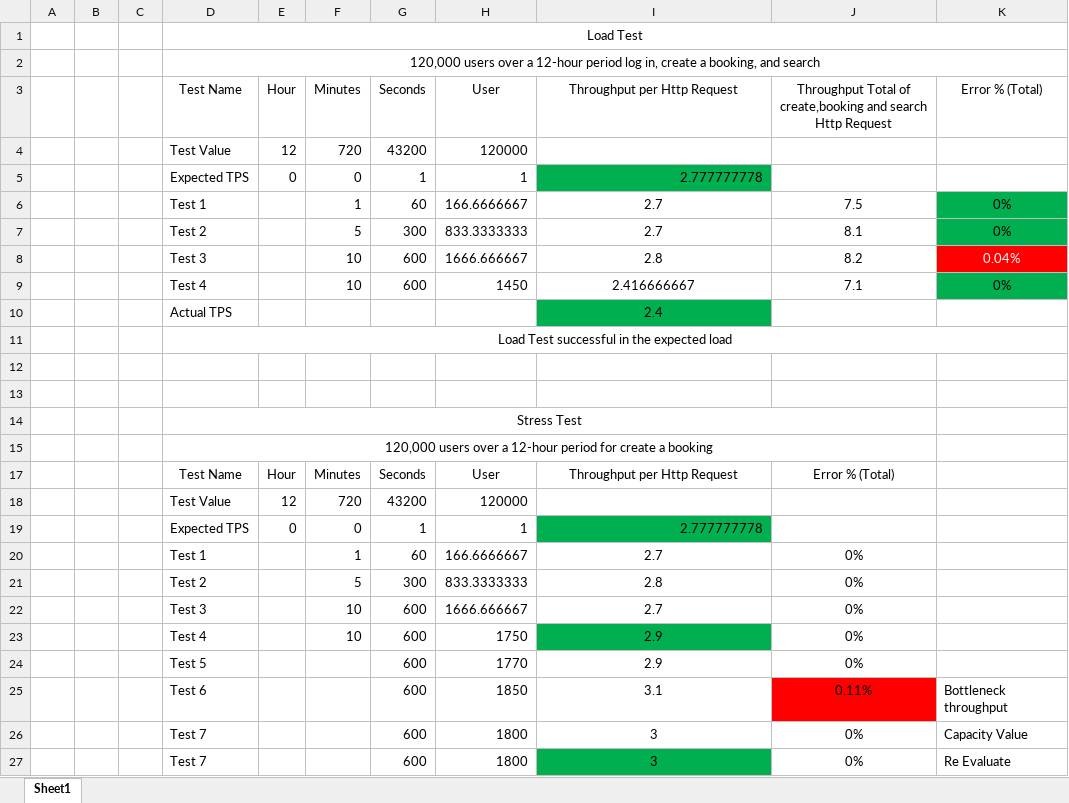
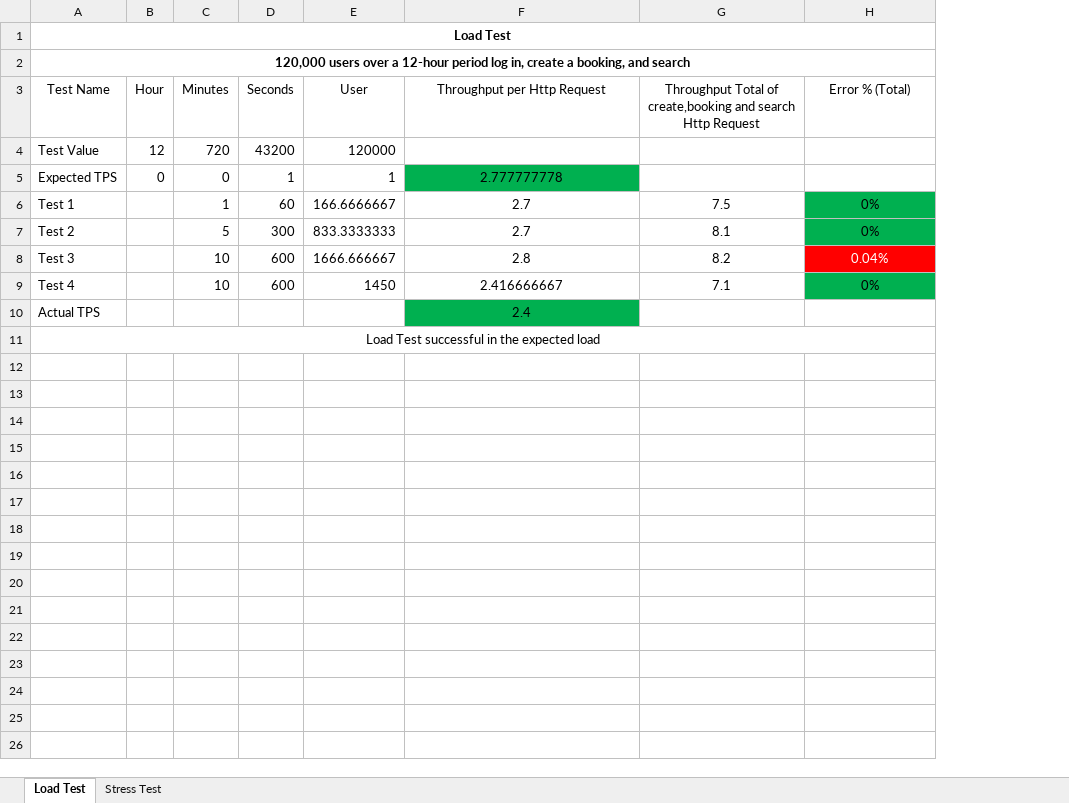
Before and after one commit to Riz0nE/Bookstore_jmeter, an Excel workbook: booking-api-test-report.xlsx, sheet Load Test, drawn as a sheet; values as stored, in another font and other column widths than the file's, no borders; removed rows and columns are numbered as before the commit, all else as after; the diff names each change by its address in the sheet, - before the commit and + after, or states it on an @@ line.

```diff
--- a/booking-api-test-report.xlsx (sheet Load Test)
+++ b/booking-api-test-report.xlsx (sheet Load Test)
-sheet tab: Sheet1
+sheet tab: Load Test
+sheet tab: Stress Test
-column A, empty
-column B, empty
-column C, empty
-A1:A2 bold: off
+A1:A2 bold: on
-F5 alignment: right
+F5 alignment: center
-row 12: (empty)
-row 13: (empty)
-row 14:  |  |  | Stress Test
-row 15:  |  |  | 120,000 users over a 12-hour period for create a booking
-row 17:  |  |  | Test Name | Hour | Minutes | Seconds | User | Throughput per Http Request | Error % (Total)
-row 18:  |  |  | Test Value | 12 | 720 | 43200 | 120000
-row 19:  |  |  | Expected TPS | 0 | 0 | 1 | 1 | 2.777777778
-row 20:  |  |  | Test 1 |  | 1 | 60 | 166.6666667 | 2.7 | 0%
-row 21:  |  |  | Test 2 |  | 5 | 300 | 833.3333333 | 2.8 | 0%
-row 22:  |  |  | Test 3 |  | 10 | 600 | 1666.666667 | 2.7 | 0%
-row 23:  |  |  | Test 4 |  | 10 | 600 | 1750 | 2.9 | 0%
-row 24:  |  |  | Test 5 |  |  | 600 | 1770 | 2.9 | 0%
-row 25:  |  |  | Test 6 |  |  | 600 | 1850 | 3.1 | 0.11% | Bottleneck throughput
-row 26:  |  |  | Test 7 |  |  | 600 | 1800 | 3 | 0% | Capacity Value
-row 27:  |  |  | Test 7 |  |  | 600 | 1800 | 3 | 0% | Re Evaluate
```
Also changed, not shown: formulas that keep their value.
